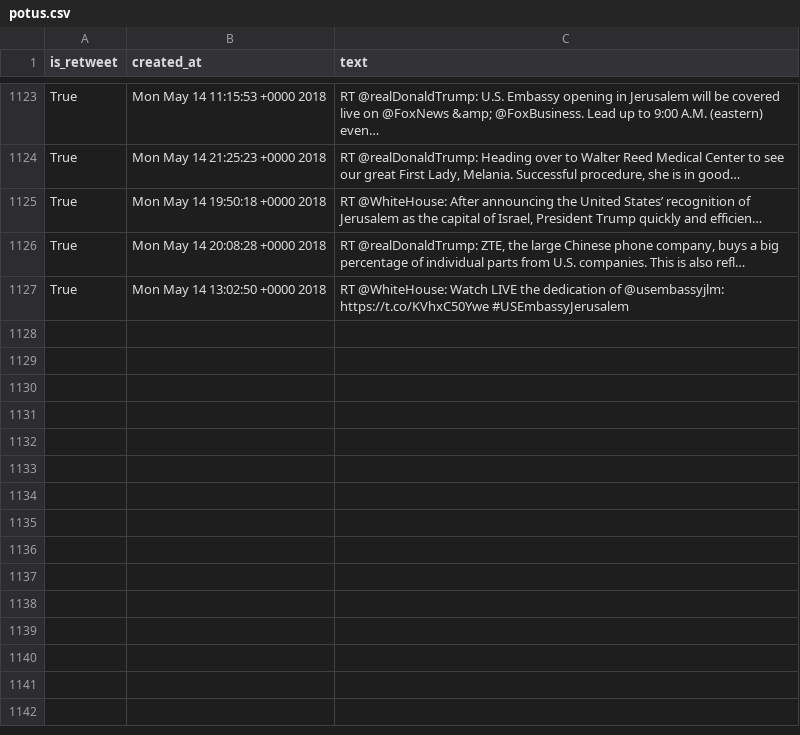
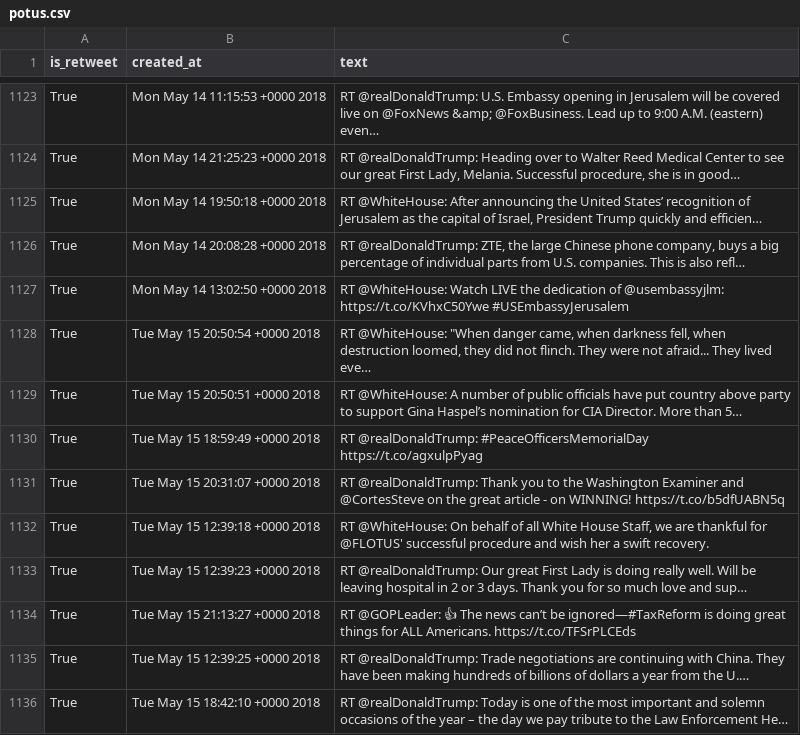
Before and after one commit to cpenalobel/sportsdata, a CSV file: twets/potus.csv, drawn as a sheet; only a part is shown, gaps mark what is left out; the diff names each change by its address in the sheet, - before the commit and + after, or states it on an @@ line.

```diff
--- a/twets/potus.csv
+++ b/twets/potus.csv
+row 1128: True | Tue May 15 20:50:54 +0000 2018 | RT @WhiteHouse: "When danger came, when darkness fell, when destruction loomed, they did not flinch. They were not afraid... They lived eve…
+row 1129: True | Tue May 15 20:50:51 +0000 2018 | RT @WhiteHouse: A number of public officials have put country above party to support Gina Haspel’s nomination for CIA Director. More than 5…
+row 1130: True | Tue May 15 18:59:49 +0000 2018 | RT @realDonaldTrump: #PeaceOfficersMemorialDay https://t.co/agxulpPyag
+row 1131: True | Tue May 15 20:31:07 +0000 2018 | RT @realDonaldTrump: Thank you to the Washington Examiner and @CortesSteve on the great article - on WINNING! https://t.co/b5dfUABN5q
+row 1132: True | Tue May 15 12:39:18 +0000 2018 | RT @WhiteHouse: On behalf of all White House Staff, we are thankful for @FLOTUS' successful procedure and wish her a swift recovery.
+row 1133: True | Tue May 15 12:39:23 +0000 2018 | RT @realDonaldTrump: Our great First Lady is doing really well. Will be leaving hospital in 2 or 3 days. Thank you for so much love and sup…
+row 1134: True | Tue May 15 21:13:27 +0000 2018 | RT @GOPLeader: 👍 The news can’t be ignored—#TaxReform is doing great things for ALL Americans. https://t.co/TFSrPLCEds
+row 1135: True | Tue May 15 12:39:25 +0000 2018 | RT @realDonaldTrump: Trade negotiations are continuing with China. They have been making hundreds of billions of dollars a year from the U.…
+row 1136: True | Tue May 15 18:42:10 +0000 2018 | RT @realDonaldTrump: Today is one of the most important and solemn occasions of the year – the day we pay tribute to the Law Enforcement He…
```
Also changed, not shown: twets/realdonaldtrump.csv, twets/vp.csv, 1 other file.
